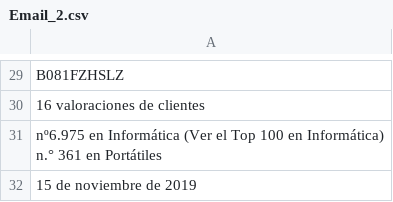
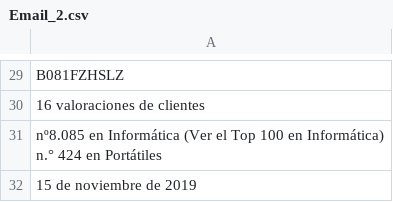
Before and after one commit to AlbertJlobera/Personal_Projects, a CSV file: src/step2/Email_2.csv, drawn as a sheet; only a part is shown, gaps mark what is left out.

```diff
--- a/src/step2/Email_2.csv
+++ b/src/step2/Email_2.csv
@@ -30,4 +30,4 @@ B081FZHSLZ
 16 valoraciones de clientes
-"nº6.975 en Informática (Ver el Top 100 en Informática)
-n.° 361 en Portátiles"
+"nº8.085 en Informática (Ver el Top 100 en Informática)
+n.° 424 en Portátiles"
 15 de noviembre de 2019
```
Also changed, not shown: src/step1/df.items.csv, 14 other files.
